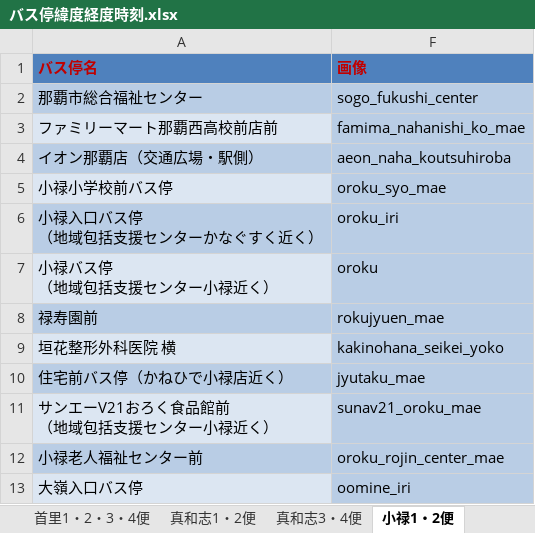
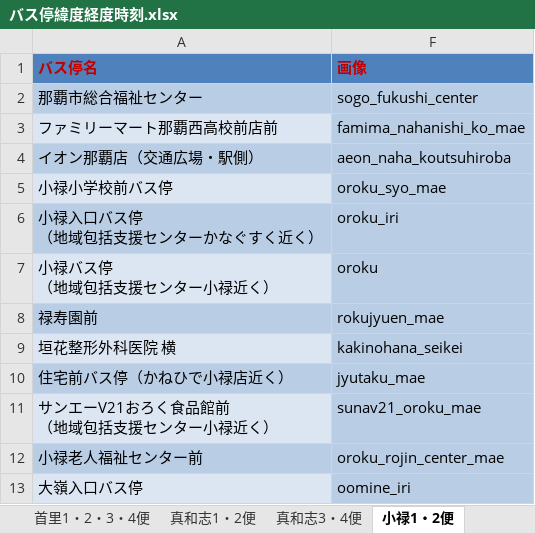
Before and after one commit to fragra-kaori/fukucyan-navi, an Excel workbook: demo_B/バス停緯度経度時刻.xlsx, sheet 小禄1・2便, drawn as a sheet; only a part is shown; values as stored, in another font and other column widths than the file's, no borders; the diff names each change by its address in the sheet, - before the commit and + after, or states it on an @@ line.

```diff
--- a/demo_B/バス停緯度経度時刻.xlsx (sheet 小禄1・2便)
+++ b/demo_B/バス停緯度経度時刻.xlsx (sheet 小禄1・2便)
-F9 (画像): kakinohana_seikei_yoko
+F9 (画像): kakinohana_seikei
```
Also changed, not shown: sheet 小禄3・4便.
